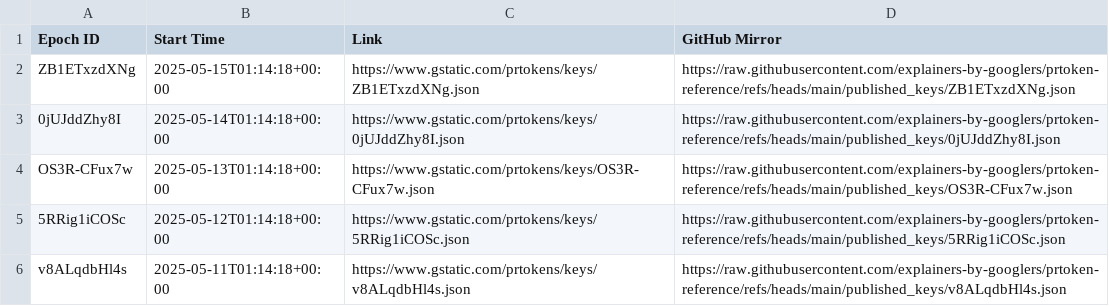
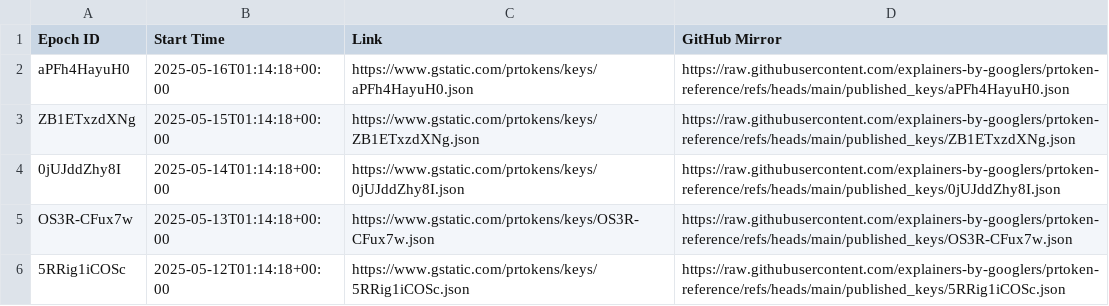
Before and after one commit to explainers-by-googlers/prtoken-reference, a CSV file: published_keys/epochs.csv, drawn as a sheet; only a part is shown; the shorter side is filled out with more unchanged rows.

Commit message:
Publish revealed keys for epoch aPFh4HayuH0
PiperOrigin-RevId: 760266483
Change-Id: Id8c273b78214dbcef8efd6acf3e1a55a8866a27c

```diff
--- a/published_keys/epochs.csv
+++ b/published_keys/epochs.csv
@@ -1,2 +1,3 @@
 Epoch ID,Start Time,Link,GitHub Mirror
+aPFh4HayuH0,2025-05-16T01:14:18+00:00,https://www.gstatic.com/prtokens/keys/aPFh4HayuH0.json, https://raw.githubusercontent.com/explainers-by-googlers/prtoken-reference/refs/heads/main/published_keys/aPFh4HayuH0.json
 ZB1ETxzdXNg,2025-05-15T01:14:18+00:00,https://www.gstatic.com/prtokens/keys/ZB1ETxzdXNg.json, https://raw.githubusercontent.com/explainers-by-googlers/prtoken-reference/refs/heads/main/published_keys/ZB1ETxzdXNg.json
```
Also changed, not shown: 1 other file.
